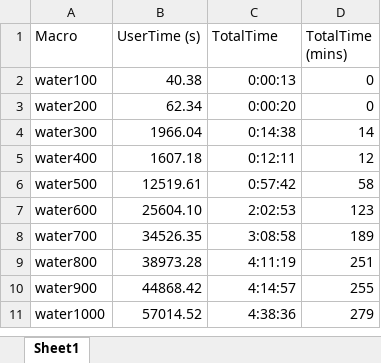
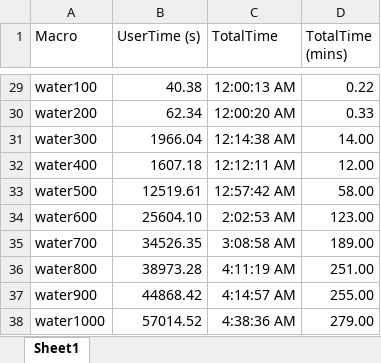
Before and after one commit to cpalazzi/HENS-H4, an Excel workbook: Hadr04-FTF-timeposition-build/timepositionRuntimes.xlsx, sheet Sheet1, drawn as a sheet; only a part is shown, gaps mark what is left out; values as stored, in another font and other column widths than the file's, no borders; charts and pictures not drawn; addresses are those after the commit; the diff covers the shown part only; the diff names each change by its address in the sheet, - before the commit and + after, or states it on an @@ line.

```diff
--- a/Hadr04-FTF-timeposition-build/timepositionRuntimes.xlsx (sheet Sheet1)
+++ b/Hadr04-FTF-timeposition-build/timepositionRuntimes.xlsx (sheet Sheet1)
-C29 (TotalTime): 0:00:13
+C29 (TotalTime): 12:00:13 AM
-D29 (TotalTime (mins)): 0
+D29 (TotalTime (mins)): 0.22
-C30 (TotalTime): 0:00:20
+C30 (TotalTime): 12:00:20 AM
-D30 (TotalTime (mins)): 0
+D30 (TotalTime (mins)): 0.33
-C31 (TotalTime): 0:14:38
+C31 (TotalTime): 12:14:38 AM
-D31 (TotalTime (mins)): 14
+D31 (TotalTime (mins)): 14.00
-C32 (TotalTime): 0:12:11
+C32 (TotalTime): 12:12:11 AM
-D32 (TotalTime (mins)): 12
+D32 (TotalTime (mins)): 12.00
-C33 (TotalTime): 0:57:42
+C33 (TotalTime): 12:57:42 AM
-D33 (TotalTime (mins)): 58
+D33 (TotalTime (mins)): 58.00
-C34 (TotalTime): 2:02:53
+C34 (TotalTime): 2:02:53 AM
-D34 (TotalTime (mins)): 123
+D34 (TotalTime (mins)): 123.00
-C35 (TotalTime): 3:08:58
+C35 (TotalTime): 3:08:58 AM
-D35 (TotalTime (mins)): 189
+D35 (TotalTime (mins)): 189.00
-C36 (TotalTime): 4:11:19
+C36 (TotalTime): 4:11:19 AM
-D36 (TotalTime (mins)): 251
+D36 (TotalTime (mins)): 251.00
-C37 (TotalTime): 4:14:57
+C37 (TotalTime): 4:14:57 AM
-D37 (TotalTime (mins)): 255
+D37 (TotalTime (mins)): 255.00
-C38 (TotalTime): 4:38:36
+C38 (TotalTime): 4:38:36 AM
-D38 (TotalTime (mins)): 279
+D38 (TotalTime (mins)): 279.00
```
Also changed, not shown: 27 added rows elsewhere in this sheet, charts or pictures, 18 other files.
